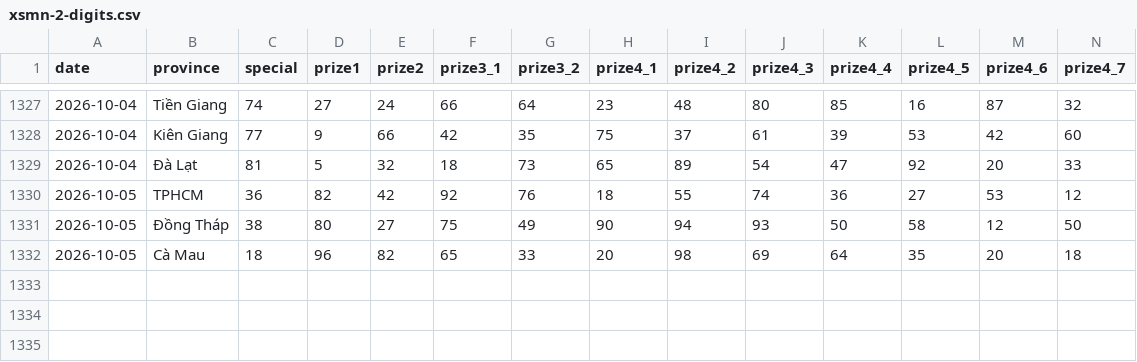
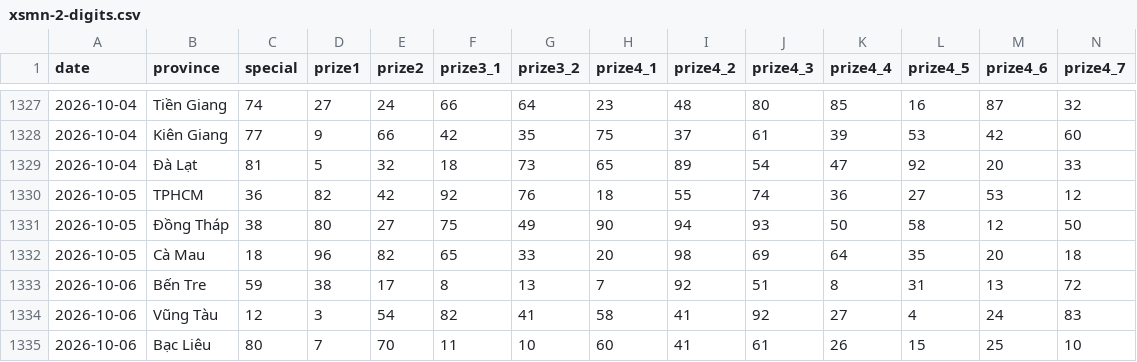
Before and after one commit to phuc341986/vietnam-lottery, a CSV file: data/xsmn-2-digits.csv, drawn as a sheet; only a part is shown, gaps mark what is left out; rows hold the shown columns only; the diff names each change by its address in the sheet, - before the commit and + after, or states it on an @@ line.

```diff
--- a/data/xsmn-2-digits.csv
+++ b/data/xsmn-2-digits.csv
+row 1333: 2026-10-06 | Bến Tre | 59 | 38 | 17 | 8 | 13 | 7 | 92 | 51 | 8 | 31 | 13 | 72
+row 1334: 2026-10-06 | Vũng Tàu | 12 | 3 | 54 | 82 | 41 | 58 | 41 | 92 | 27 | 4 | 24 | 83
+row 1335: 2026-10-06 | Bạc Liêu | 80 | 7 | 70 | 11 | 10 | 60 | 41 | 61 | 26 | 15 | 25 | 10
```
Also changed, not shown: data/xsmn-sparse.csv, data/xsmn.csv, 8 other files.
